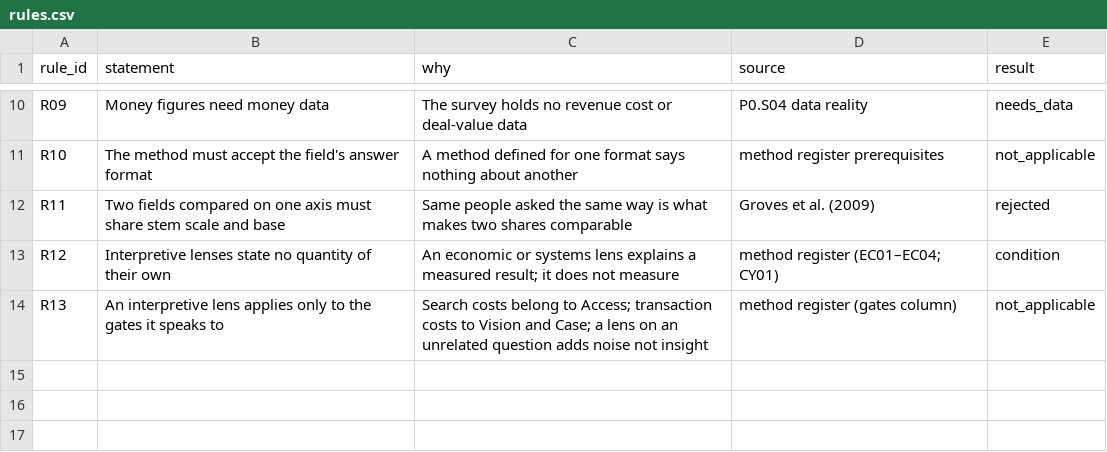
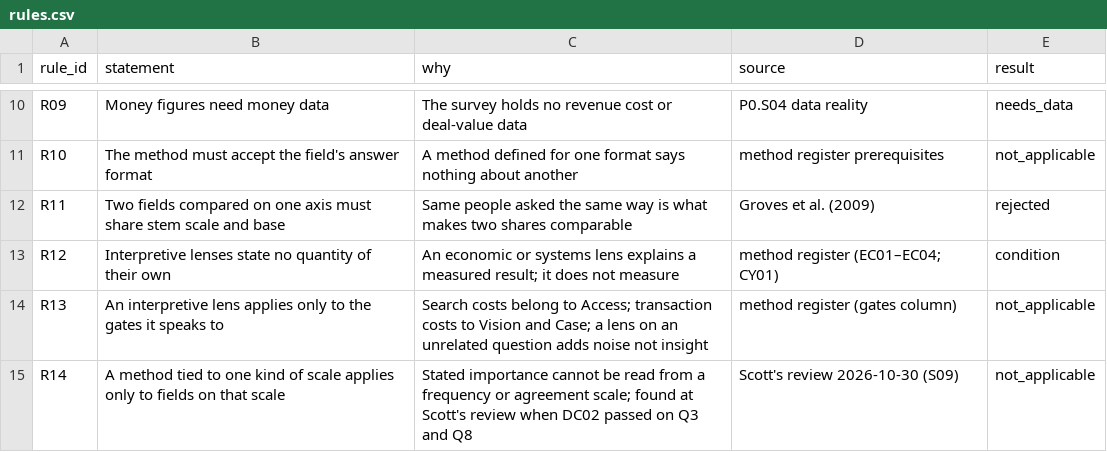
Before and after one commit to Hokies92/decision-maker-study-, a CSV file: 06_visualization/inventory/rules.csv, drawn as a sheet; only a part is shown, gaps mark what is left out.

```diff
--- a/06_visualization/inventory/rules.csv
+++ b/06_visualization/inventory/rules.csv
@@ -14 +14,2 @@ R12,Interpretive lenses state no quantity of their own,An economic or systems le
 R13,An interpretive lens applies only to the gates it speaks to,Search costs belong to Access; transaction costs to Vision and Case; a lens on an unrelated question adds noise not insight,"method register (gates column)",not_applicable
+R14,A method tied to one kind of scale applies only to fields on that scale,Stated importance cannot be read from a frequency or agreement scale; found at Scott's review when DC02 passed on Q3 and Q8,"Scott's review 2026-10-30 (S09)",not_applicable
```
Also changed, not shown: 06_visualization/inventory/method_register.csv, 6 other files.
